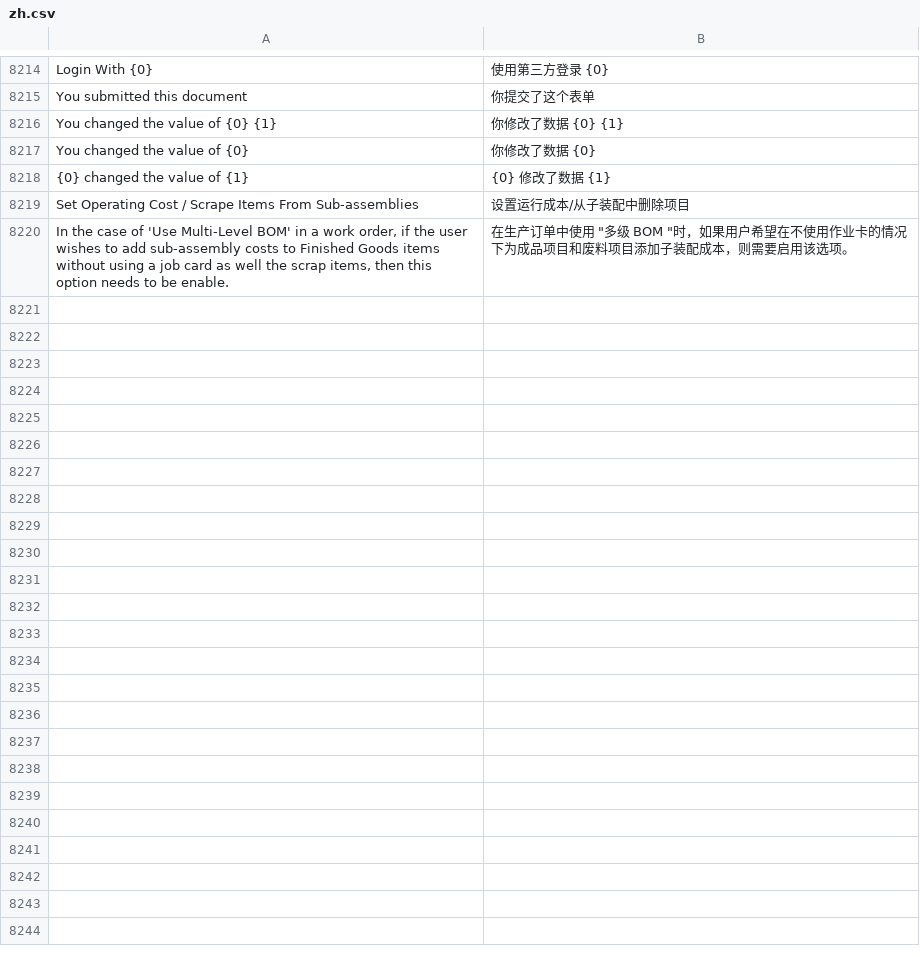
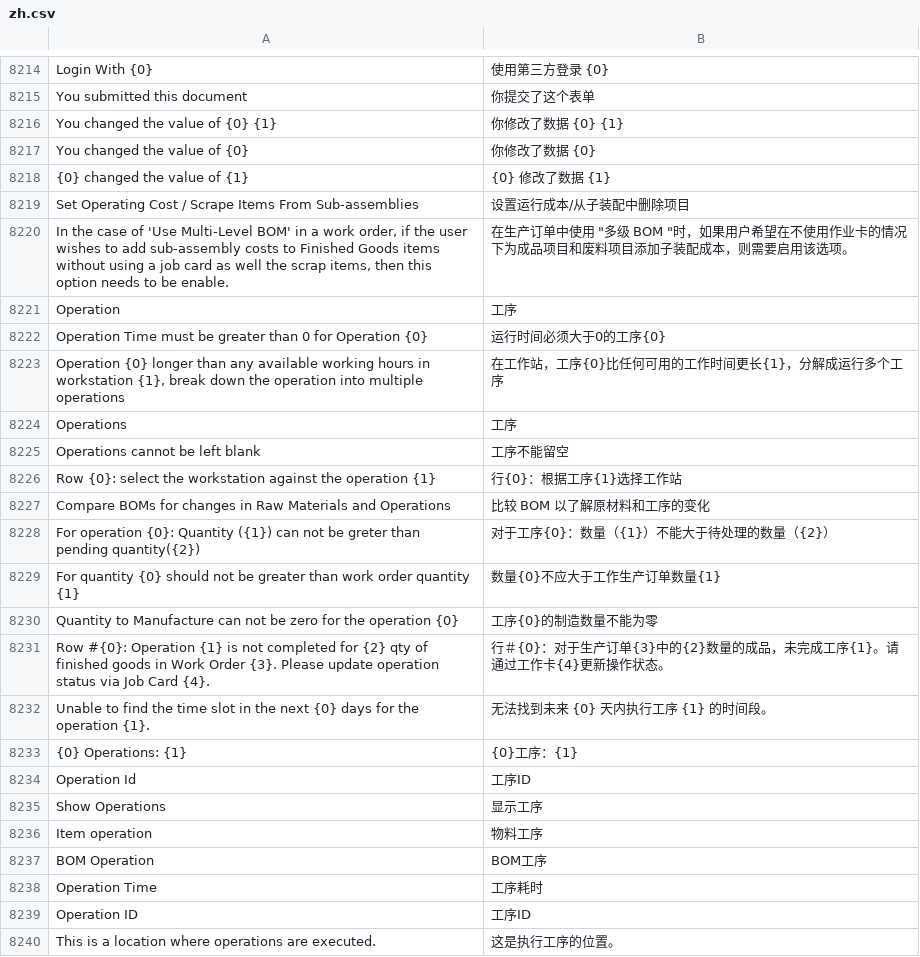
Before and after one commit to saoxia/erpnext_china, a CSV file: erpnext_china/translations/zh.csv, drawn as a sheet; only a part is shown, gaps mark what is left out; the diff covers the shown part only.

Commit message:
Update zh.csv

```diff
--- a/erpnext_china/translations/zh.csv
+++ b/erpnext_china/translations/zh.csv
@@ -8745 +8745,21 @@ Set Operating Cost / Scrape Items From Sub-assemblies,设置运行成本/从子
 "In the case of 'Use Multi-Level BOM' in a work order, if the user wishes to add sub-assembly costs to Finished Goods items without using a job card as well the scrap items, then this option needs to be enable.",在生产订单中使用 "多级 BOM "时，如果用户希望在不使用作业卡的情况下为成品项目和废料项目添加子装配成本，则需要启用该选项。,
+Operation,工序,
+Operation Time must be greater than 0 for Operation {0},运行时间必须大于0的工序{0},
+"Operation {0} longer than any available working hours in workstation {1}, break down the operation into multiple operations",在工作站，工序{0}比任何可用的工作时间更长{1}，分解成运行多个工序,
+Operations,工序,
+Operations cannot be left blank,工序不能留空,
+Row {0}: select the workstation against the operation {1},行{0}：根据工序{1}选择工作站,
+Compare BOMs for changes in Raw Materials and Operations,比较 BOM 以了解原材料和工序的变化,
+For operation {0}: Quantity ({1}) can not be greter than pending quantity({2}),对于工序{0}：数量（{1}）不能大于待处理的数量（{2}）,
+For quantity {0} should not be greater than work order quantity {1},数量{0}不应大于工作生产订单数量{1},
+Quantity to Manufacture can not be zero for the operation {0},工序{0}的制造数量不能为零,
+Row #{0}: Operation {1} is not completed for {2} qty of finished goods in Work Order {3}. Please update operation status via Job Card {4}.,行＃{0}：对于生产订单{3}中的{2}数量的成品，未完成工序{1}。请通过工作卡{4}更新操作状态。,
+Unable to find the time slot in the next {0} days for the operation {1}.,无法找到未来 {0} 天内执行工序 {1} 的时间段。,
+{0} Operations: {1},{0}工序：{1},
+Operation Id,工序ID,
+Show Operations,显示工序,
+Item operation,物料工序,
+BOM Operation,BOM工序,
+Operation Time,工序耗时,
+Operation ID,工序ID,
+This is a location where operations are executed.,这是执行工序的位置。,
```
Also changed, not shown: 10 added rows elsewhere in this file.
